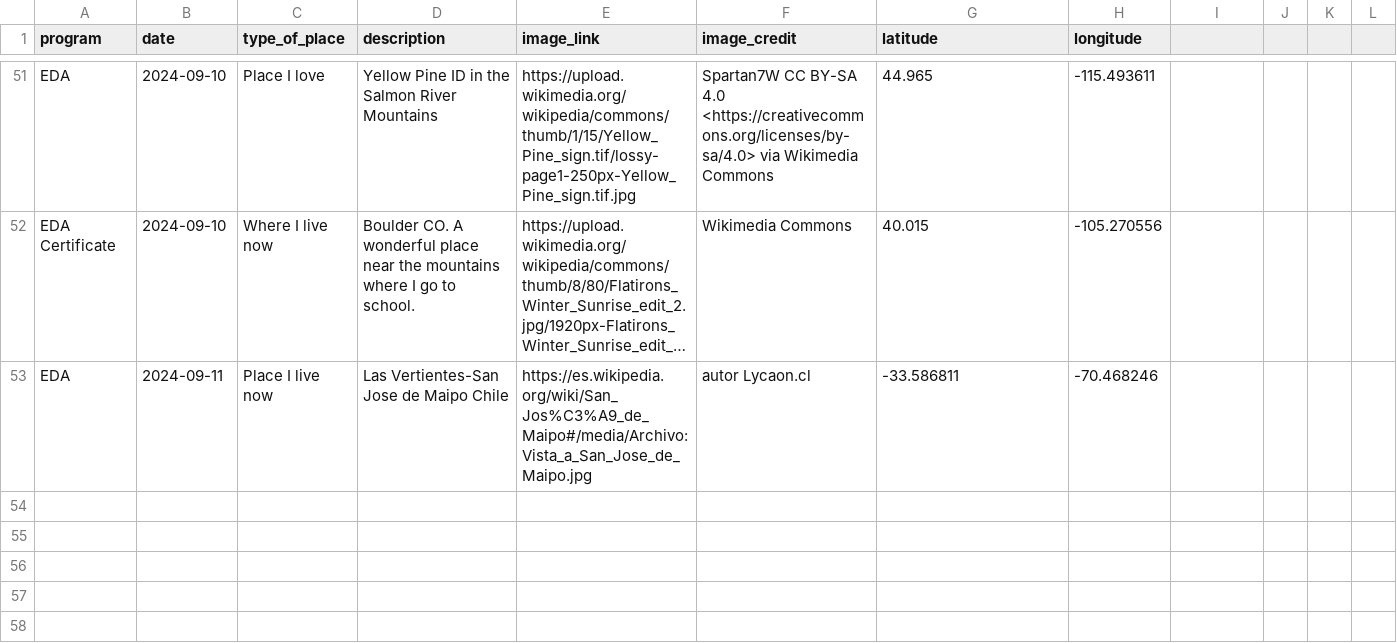
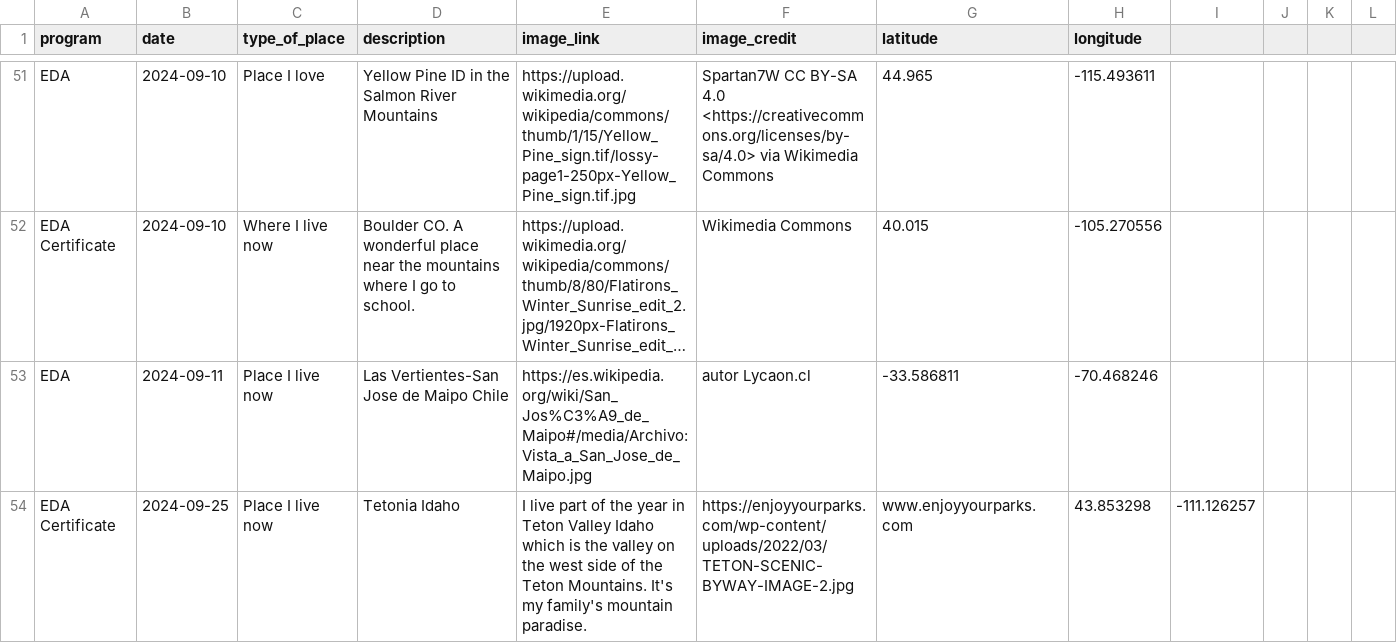
Before and after one commit to cu-esiil-edu/hometowns, a CSV file: hometowns.csv, drawn as a sheet; only a part is shown, gaps mark what is left out; long unchanged cells end in …; the diff names each change by its address in the sheet, - before the commit and + after, or states it on an @@ line.

Commit message:
sear2701 Update hometowns Tetonia ID.csv

```diff
--- a/hometowns.csv
+++ b/hometowns.csv
+row 54: EDA Certificate | 2024-09-25 | Place I live now | Tetonia Idaho | I live part of the year in Teton Valley Idaho which is the valley on the west side of the Teton Mountains. It's my family's mountain paradise. | https://enjoyyourparks.com/wp-content/uploads/2022/03/TETON-SCENIC-BYWAY-IMAGE-2.jpg | www.enjoyyourparks.com | 43.853298 | -111.126257
```
